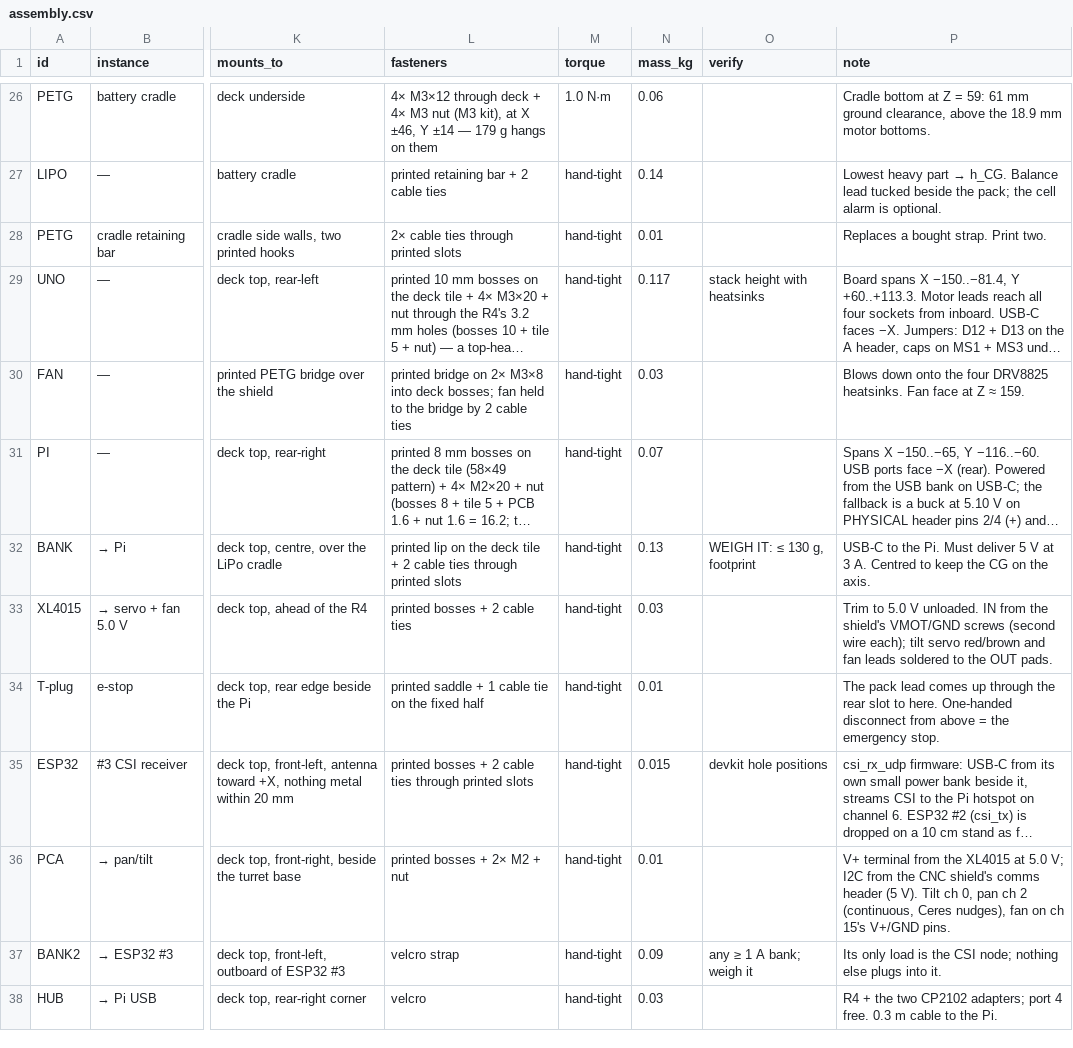
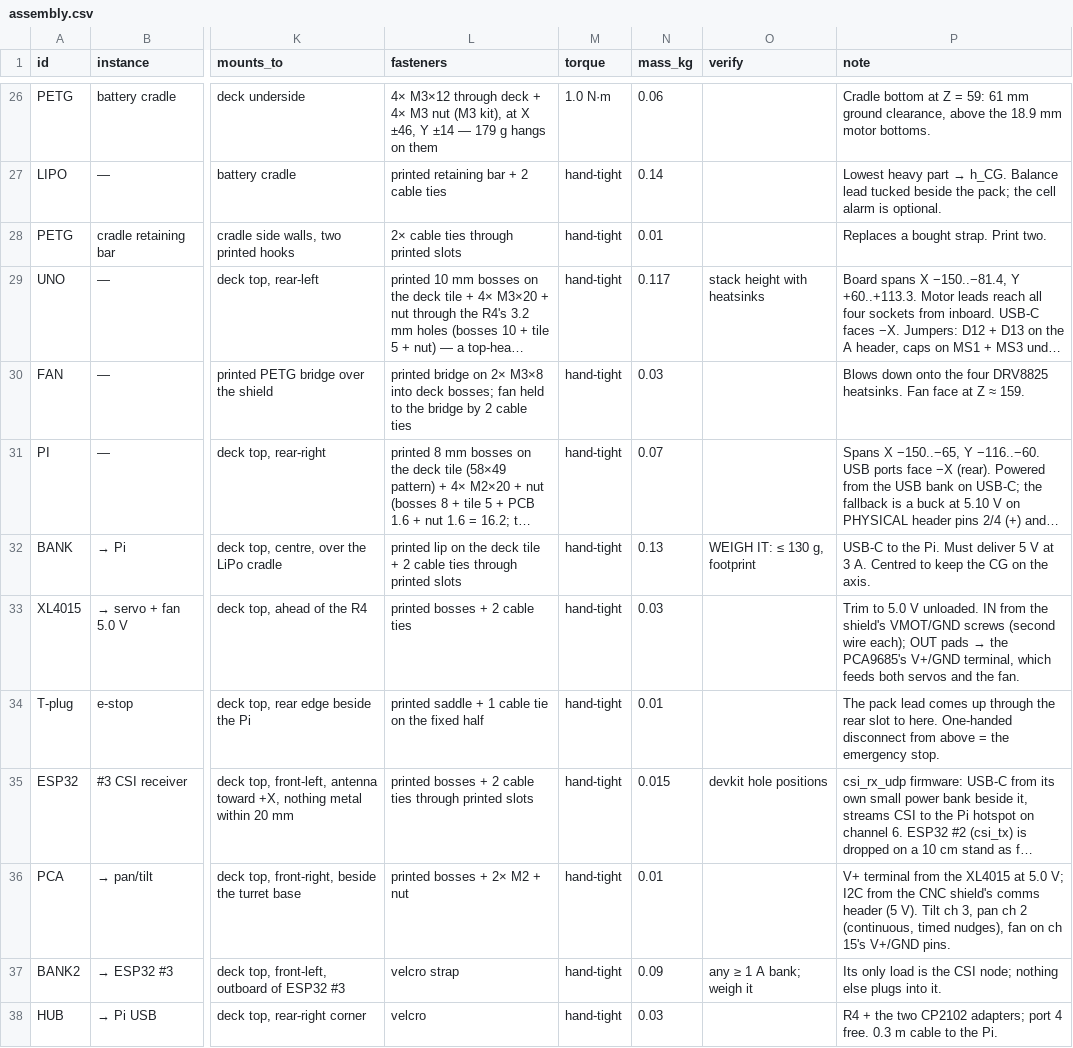
Before and after one commit to rishith-c/hound, a CSV file: assembly.csv, drawn as a sheet; only a part is shown, gaps mark what is left out; long unchanged cells end in …; the diff names each change by its address in the sheet, - before the commit and + after, or states it on an @@ line.

```diff
--- a/assembly.csv
+++ b/assembly.csv
@@ P33 (note): …wire each); tilt servo red/brown and fan leads soldered to the OUT pads. → …wire each); OUT pads → the PCA9685's V+/GND terminal, which feeds both servos and the fan. @@
-P36 (note): …Tilt ch 0, pan ch 2 (continuous, Ceres nudges), fan…
+P36 (note): …Tilt ch 3, pan ch 2 (continuous, timed nudges), fan…
```
Also changed, not shown: bom-site/assembly.csv, 4 other files.
